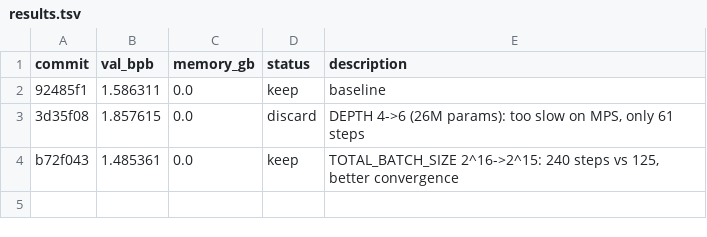
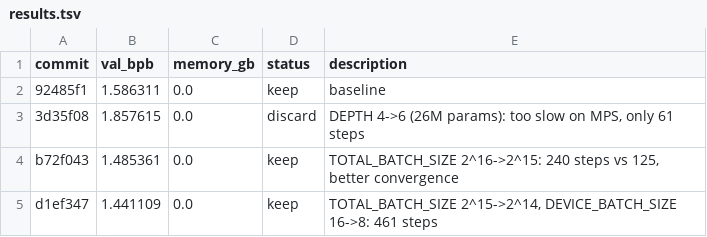
Before and after one commit to J-D-Reynolds/autoresearch, a TSV file: results.tsv, drawn as a sheet; the diff names each change by its address in the sheet, - before the commit and + after, or states it on an @@ line.

```diff
--- a/results.tsv
+++ b/results.tsv
+row 5: d1ef347 | 1.441109 | 0.0 | keep | TOTAL_BATCH_SIZE 2^15->2^14, DEVICE_BATCH_SIZE 16->8: 461 steps
```
Also changed, not shown: 1 other file.
